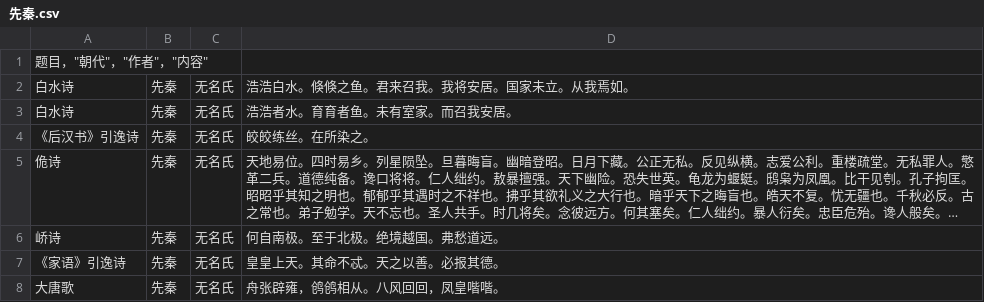
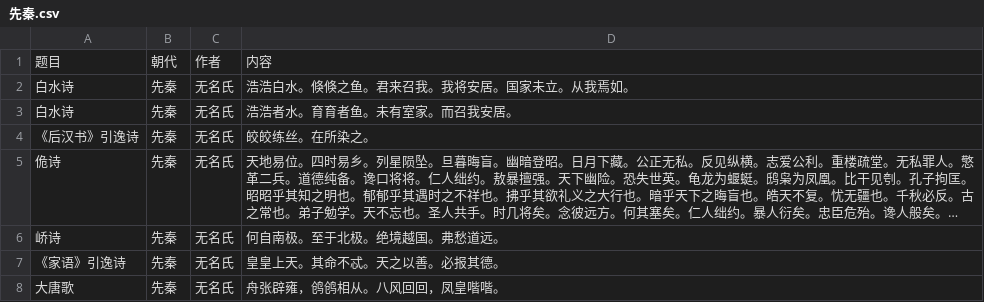
Before and after one commit to Werneror/Poetry, a CSV file: 先秦.csv, drawn as a sheet; only a part is shown; long unchanged cells end in ….

```diff
--- a/先秦.csv
+++ b/先秦.csv
@@ -1,2 +1,2 @@
-"题目"，"朝代"，"作者"，"内容"
+"题目","朝代","作者","内容"
 "白水诗","先秦","无名氏","浩浩白水。倏倏之鱼。君来召我。我将安居。国家未立。从我焉如。"
```
Also changed, not shown: 唐末宋初.csv, 宋末金初.csv, 14 other files.
